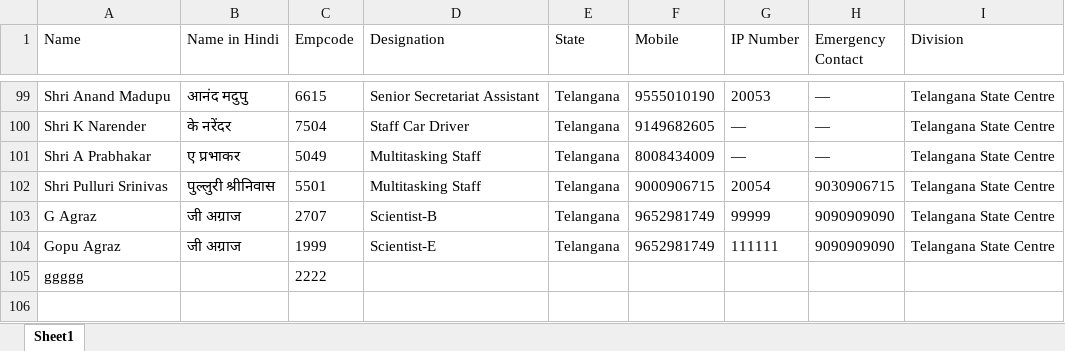
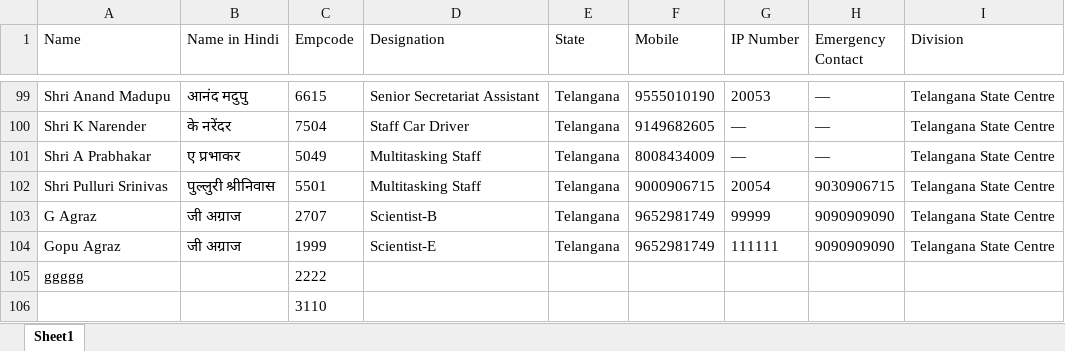
Before and after one commit to agraz-19/New, an Excel workbook: rajbhasha_clone/media/data/tg_hod_officers_employee_report.xlsx, sheet Sheet1, drawn as a sheet; only a part is shown, gaps mark what is left out; values as stored, in another font and other column widths than the file's, no borders; the diff names each change by its address in the sheet, - before the commit and + after, or states it on an @@ line.

```diff
--- a/rajbhasha_clone/media/data/tg_hod_officers_employee_report.xlsx (sheet Sheet1)
+++ b/rajbhasha_clone/media/data/tg_hod_officers_employee_report.xlsx (sheet Sheet1)
+row 106:  |  | 3110
```
Also changed, not shown: 2 other files.
